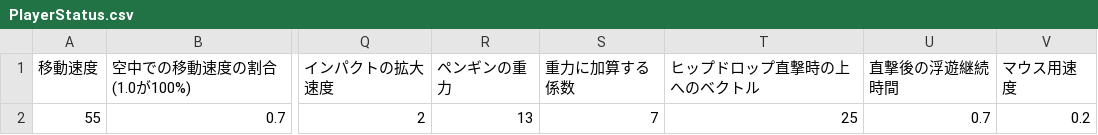
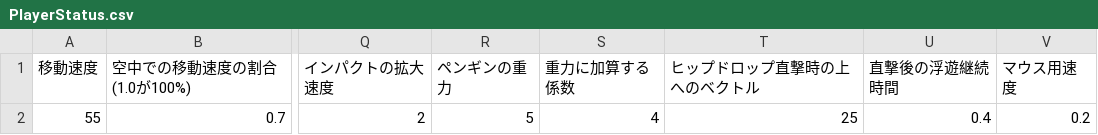
Before and after one commit to hqrse0818/InternProject, a CSV file: asset/data/csv/PlayerStatus.csv, drawn as a sheet; only a part is shown, gaps mark what is left out; the diff names each change by its address in the sheet, - before the commit and + after, or states it on an @@ line.

```diff
--- a/asset/data/csv/PlayerStatus.csv
+++ b/asset/data/csv/PlayerStatus.csv
-R2 (ペンギンの重力): 13
+R2 (ペンギンの重力): 5
-S2 (重力に加算する係数): 7
+S2 (重力に加算する係数): 4
-U2 (直撃後の浮遊継続時間): 0.7
+U2 (直撃後の浮遊継続時間): 0.4
```
Also changed, not shown: asset/data/csv/ComboUI.csv, 22 other files.
